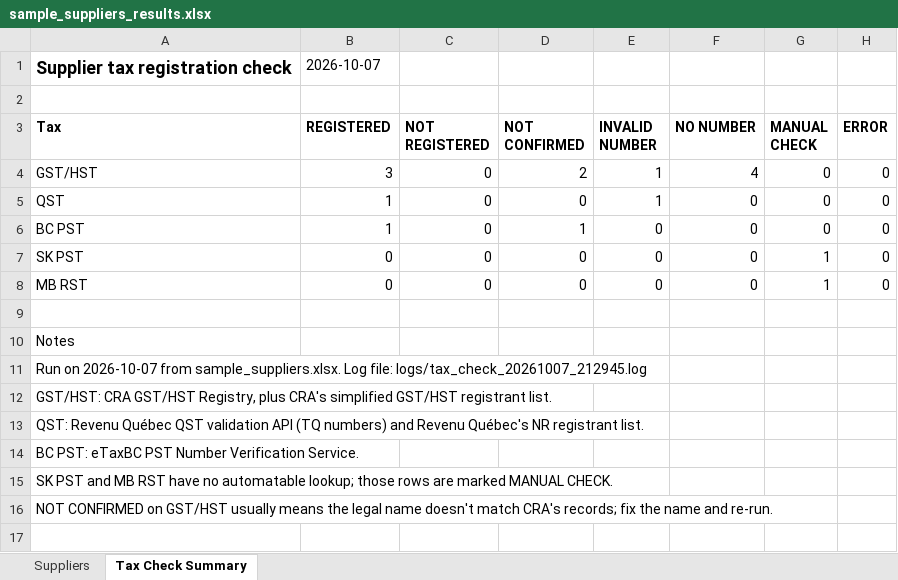
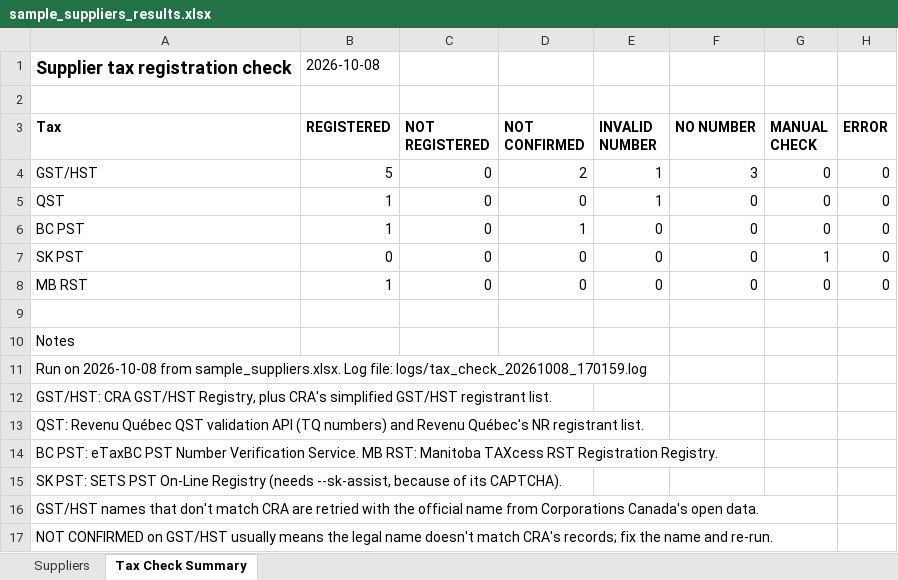
Before and after one commit to MNabikhel/Tax-Checker, an Excel workbook: examples/sample_suppliers_results.xlsx, sheet Tax Check Summary, drawn as a sheet; values as stored, in another font and other column widths than the file's, no borders; the diff names each change by its address in the sheet, - before the commit and + after, or states it on an @@ line.

```diff
--- a/examples/sample_suppliers_results.xlsx (sheet Tax Check Summary)
+++ b/examples/sample_suppliers_results.xlsx (sheet Tax Check Summary)
-B1 (REGISTERED): 2026-10-07
+B1 (REGISTERED): 2026-10-08
-B4 (REGISTERED): 3
+B4 (REGISTERED): 5
-F4 (NO NUMBER): 4
+F4 (NO NUMBER): 3
-B8 (REGISTERED): 0
+B8 (REGISTERED): 1
-G8 (MANUAL CHECK): 1
+G8 (MANUAL CHECK): 0
-A11 (Tax): Run on 2026-10-07 from sample_suppliers.xlsx. Log file: logs/tax_check_20261007_212945.log
+A11 (Tax): Run on 2026-10-08 from sample_suppliers.xlsx. Log file: logs/tax_check_20261008_170159.log
-A14 (Tax): …Verification Service.
+A14 (Tax): …Verification Service. MB RST: Manitoba TAXcess RST Registration Registry.
-A15 (Tax): SK PST and MB RST have no automatable lookup; those rows are marked MANUAL CHECK.
+A15 (Tax): SK PST: SETS PST On-Line Registry (needs --sk-assist, because of its CAPTCHA).
+row 16: GST/HST names that don't match CRA are retried with the official name from Corporations Canada's open data.
```
Also changed, not shown: sheet Suppliers, examples/sample_suppliers.xlsx, 17 other files.
